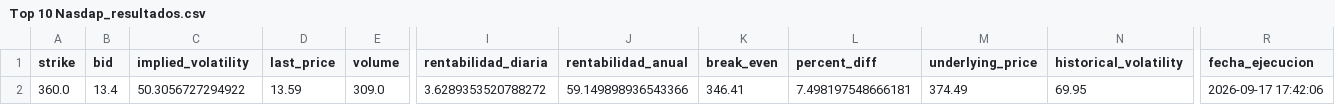
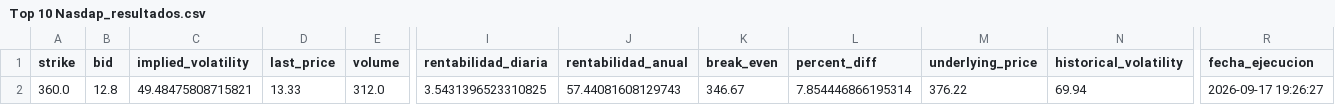
Before and after one commit to rubenm1906/short-put-openai, a CSV file: storage/Top 10 Nasdap_resultados.csv, drawn as a sheet; only a part is shown, gaps mark what is left out; the diff names each change by its address in the sheet, - before the commit and + after, or states it on an @@ line.

```diff
--- a/storage/Top 10 Nasdap_resultados.csv
+++ b/storage/Top 10 Nasdap_resultados.csv
-B2 (bid): 13.4
+B2 (bid): 12.8
-C2 (implied_volatility): 50.3056727294922
+C2 (implied_volatility): 49.48475808715821
-D2 (last_price): 13.59
+D2 (last_price): 13.33
-E2 (volume): 309.0
+E2 (volume): 312.0
-I2 (rentabilidad_diaria): 3.6289353520788272
+I2 (rentabilidad_diaria): 3.5431396523310825
-J2 (rentabilidad_anual): 59.149898936543366
+J2 (rentabilidad_anual): 57.44081608129743
-K2 (break_even): 346.41
+K2 (break_even): 346.67
-L2 (percent_diff): 7.498197548666181
+L2 (percent_diff): 7.854446866195314
-M2 (underlying_price): 374.49
+M2 (underlying_price): 376.22
-N2 (historical_volatility): 69.95
+N2 (historical_volatility): 69.94
-R2 (fecha_ejecucion): 2026-09-17 17:42:06
+R2 (fecha_ejecucion): 2026-09-17 19:26:27
```
Also changed, not shown: storage/7_Magnificas_resultados.csv, storage/Shortlist_ruben_resultados.csv, 10 other files.
